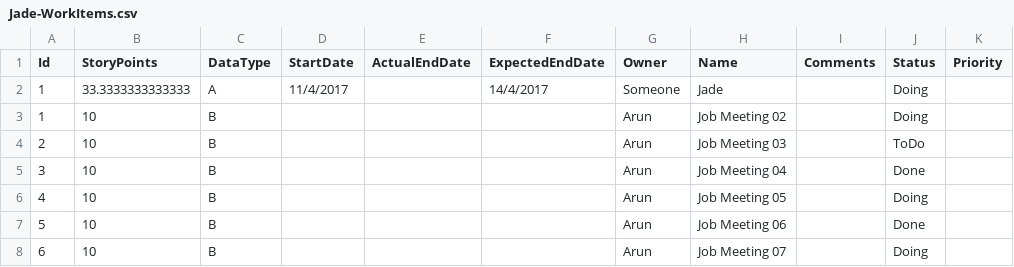
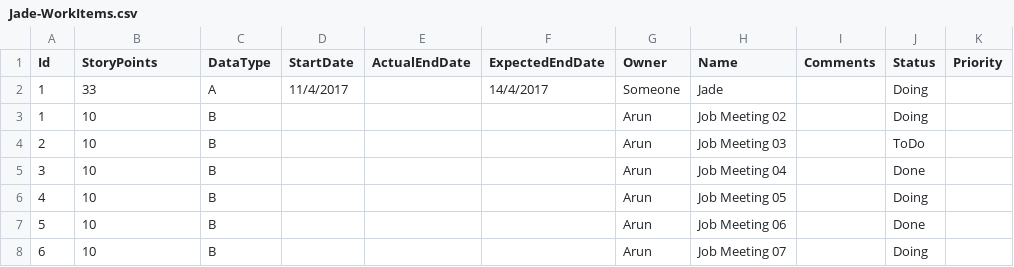
Before and after one commit to a-s-k-u/green-server, a CSV file: One-Offs/PS-Offwired/Data/Team/Jade-WorkItems.csv, drawn as a sheet.

```diff
--- a/One-Offs/PS-Offwired/Data/Team/Jade-WorkItems.csv
+++ b/One-Offs/PS-Offwired/Data/Team/Jade-WorkItems.csv
@@ -1,3 +1,3 @@
 "Id","StoryPoints","DataType","StartDate","ActualEndDate","ExpectedEndDate","Owner","Name","Comments","Status","Priority"
-"1","33.3333333333333","A","11/4/2017","","14/4/2017","Someone","Jade","","Doing",""
+"1","33","A","11/4/2017","","14/4/2017","Someone","Jade","","Doing",""
 "1","10","B","","","","Arun","Job Meeting 02","","Doing",""
```
Also changed, not shown: One-Offs/PS-Offwired/Data/Team/Informatica-WorkItems.csv, 5 other files.
